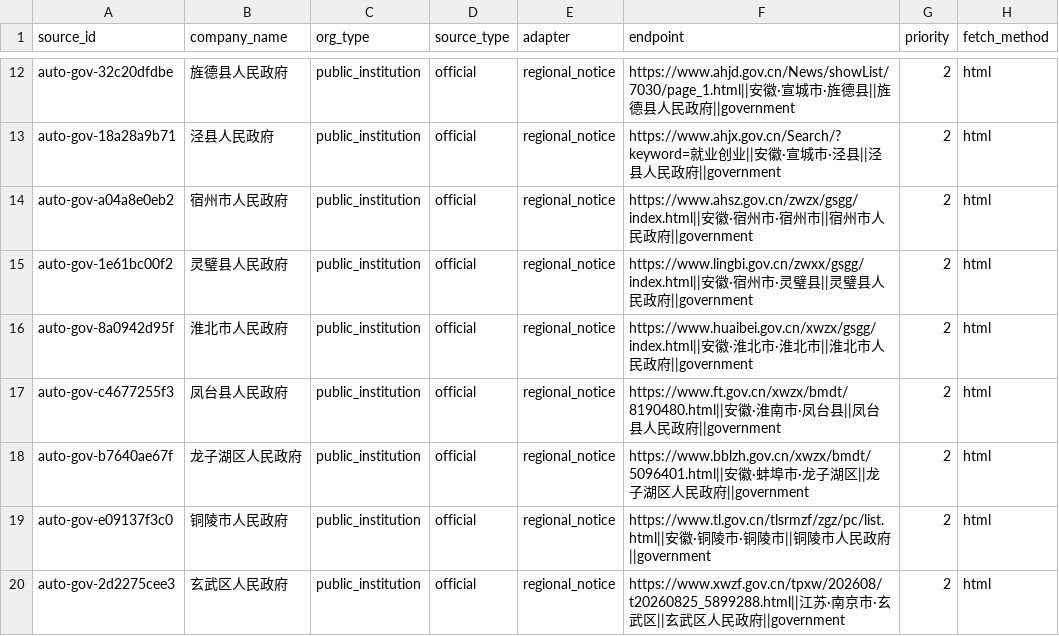
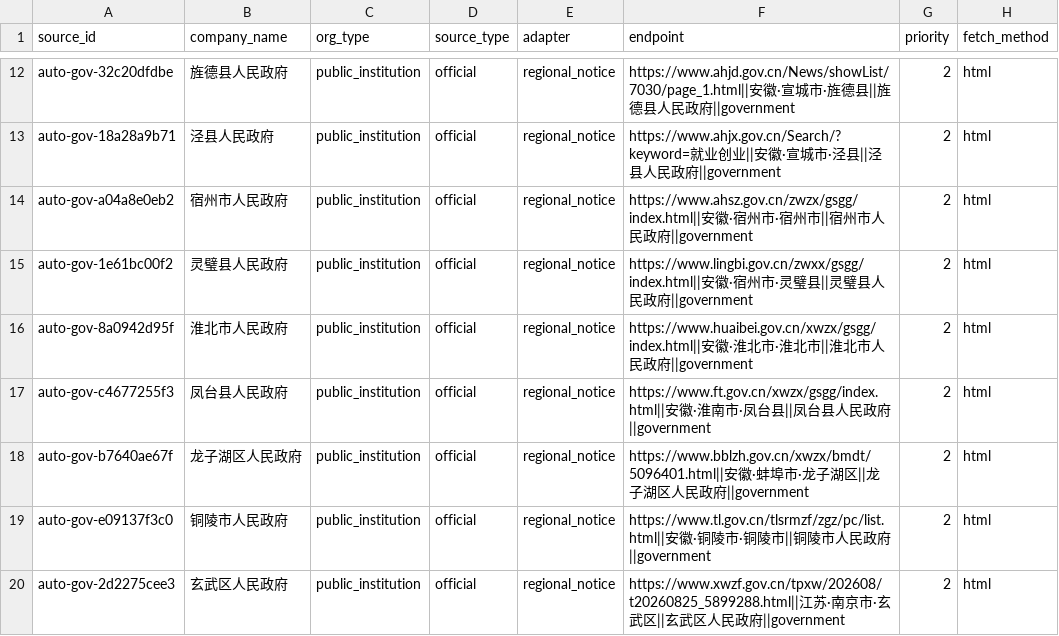
Before and after one commit to wanlingren/job-radar, a CSV file: config/discovered_sources.csv, drawn as a sheet; only a part is shown, gaps mark what is left out; the diff names each change by its address in the sheet, - before the commit and + after, or states it on an @@ line.

Commit message:
chore(data): daily V2.1 regional job sync

```diff
--- a/config/discovered_sources.csv
+++ b/config/discovered_sources.csv
-F17 (endpoint): https://www.ft.gov.cn/xwzx/bmdt/8190480.html||安徽…
+F17 (endpoint): https://www.ft.gov.cn/xwzx/gsgg/index.html||安徽…
```
Also changed, not shown: 11 other files.
